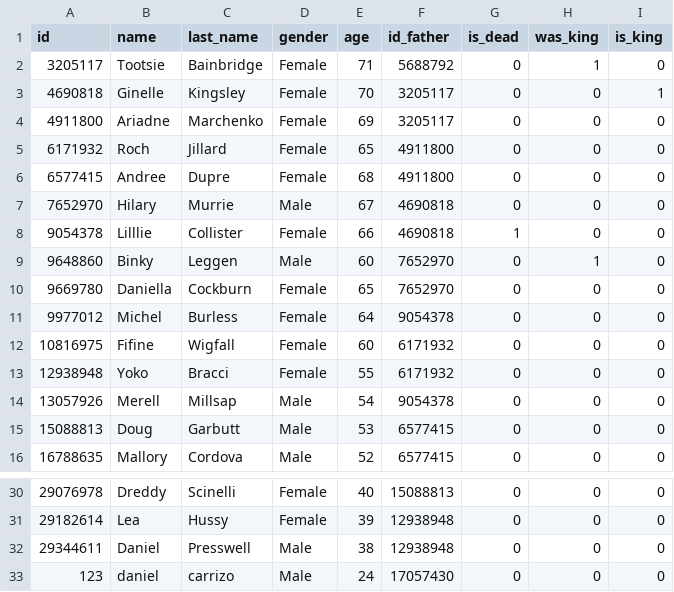
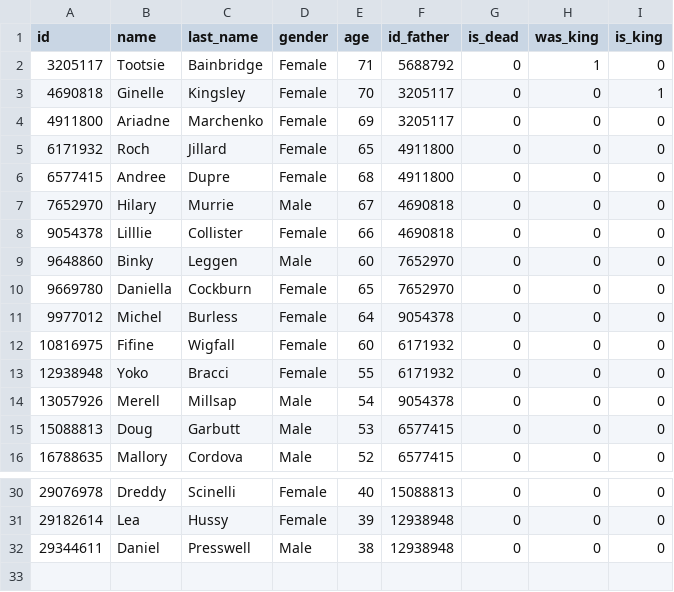
Before and after one commit to chiq-mari/treeProject, a CSV file: bin/alternativeData.csv, drawn as a sheet; only a part is shown, gaps mark what is left out.

```diff
--- a/bin/alternativeData.csv
+++ b/bin/alternativeData.csv
@@ -7,4 +7,4 @@ id,name,last_name,gender,age,id_father,is_dead,was_king,is_king
 7652970,Hilary,Murrie,Male,67,4690818,0,0,0
-9054378,Lilllie,Collister,Female,66,4690818,1,0,0
-9648860,Binky,Leggen,Male,60,7652970,0,1,0
+9054378,Lilllie,Collister,Female,66,4690818,0,0,0
+9648860,Binky,Leggen,Male,60,7652970,0,0,0
 9669780,Daniella,Cockburn,Female,65,7652970,0,0,0
@@ -32,2 +32 @@ id,name,last_name,gender,age,id_father,is_dead,was_king,is_king
 29344611,Daniel,Presswell,Male,38,12938948,0,0,0
-123,daniel,carrizo,Male,24,17057430,0,0,0
```
Also changed, not shown: 2 other files.
